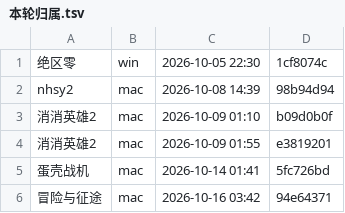
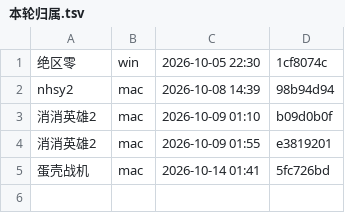
Before and after one commit to Aliang369/nixiang, a TSV file: 10_docs/双机协作/本轮归属.tsv, drawn as a sheet.

Commit message:
收工：释放 冒险与征途 归属（框架优化轮结束）

```diff
--- a/10_docs/双机协作/本轮归属.tsv
+++ b/10_docs/双机协作/本轮归属.tsv
@@ -5,2 +5 @@ nhsy2	mac	2026-10-08 14:39	98b94d94
 蛋壳战机	mac	2026-10-14 01:41	5fc726bd
-冒险与征途	mac	2026-10-16 03:42	94e64371
```
